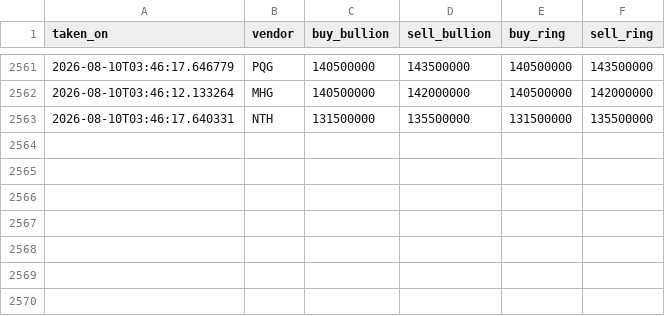
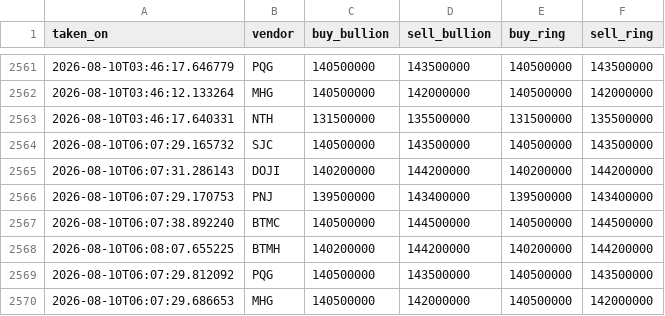
Before and after one commit to SpikeVN/golddb, a CSV file: data/snapshotdb.csv, drawn as a sheet; only a part is shown, gaps mark what is left out; the diff names each change by its address in the sheet, - before the commit and + after, or states it on an @@ line.

```diff
--- a/data/snapshotdb.csv
+++ b/data/snapshotdb.csv
+row 2564: 2026-08-10T06:07:29.165732 | SJC | 140500000 | 143500000 | 140500000 | 143500000
+row 2565: 2026-08-10T06:07:31.286143 | DOJI | 140200000 | 144200000 | 140200000 | 144200000
+row 2566: 2026-08-10T06:07:29.170753 | PNJ | 139500000 | 143400000 | 139500000 | 143400000
+row 2567: 2026-08-10T06:07:38.892240 | BTMC | 140500000 | 144500000 | 140500000 | 144500000
+row 2568: 2026-08-10T06:08:07.655225 | BTMH | 140200000 | 144200000 | 140200000 | 144200000
+row 2569: 2026-08-10T06:07:29.812092 | PQG | 140500000 | 143500000 | 140500000 | 143500000
+row 2570: 2026-08-10T06:07:29.686653 | MHG | 140500000 | 142000000 | 140500000 | 142000000
```
Also changed, not shown: 1 other file.
